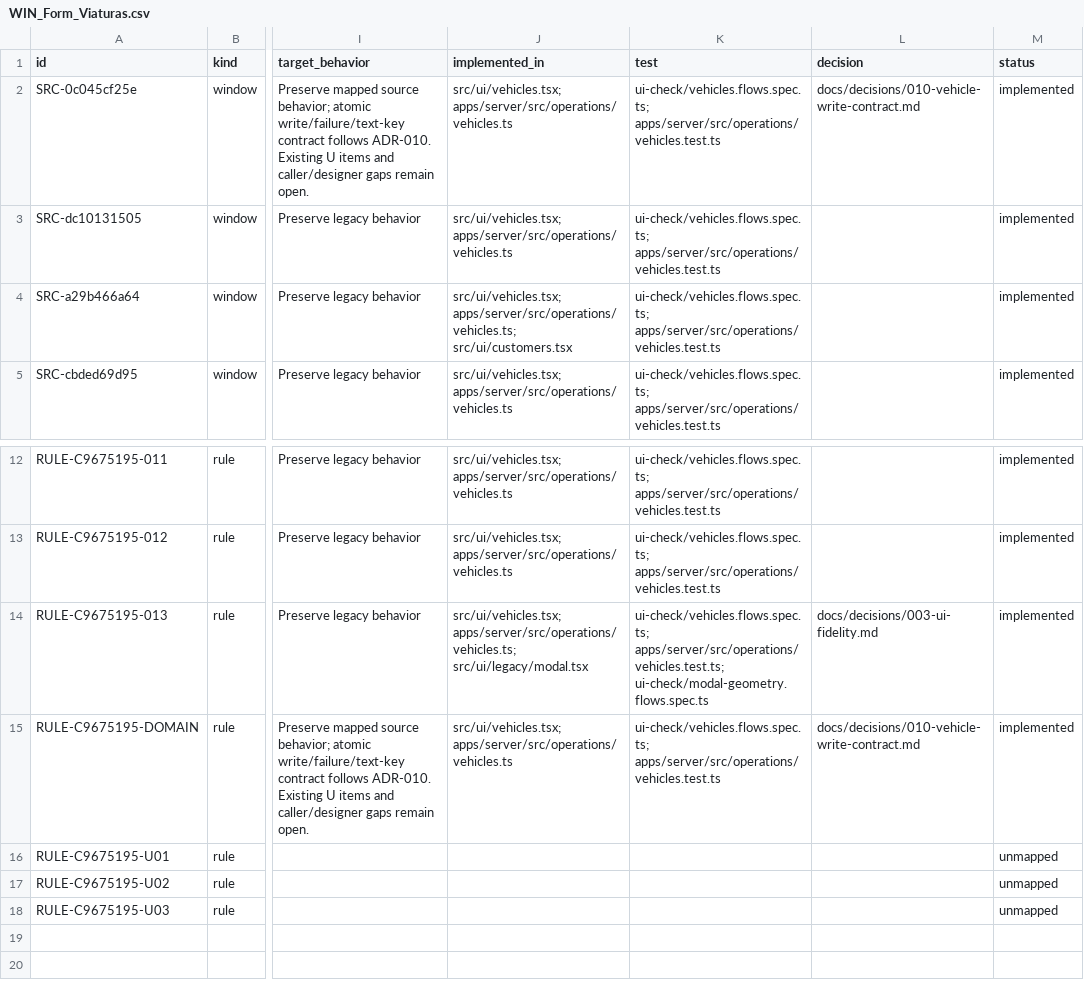
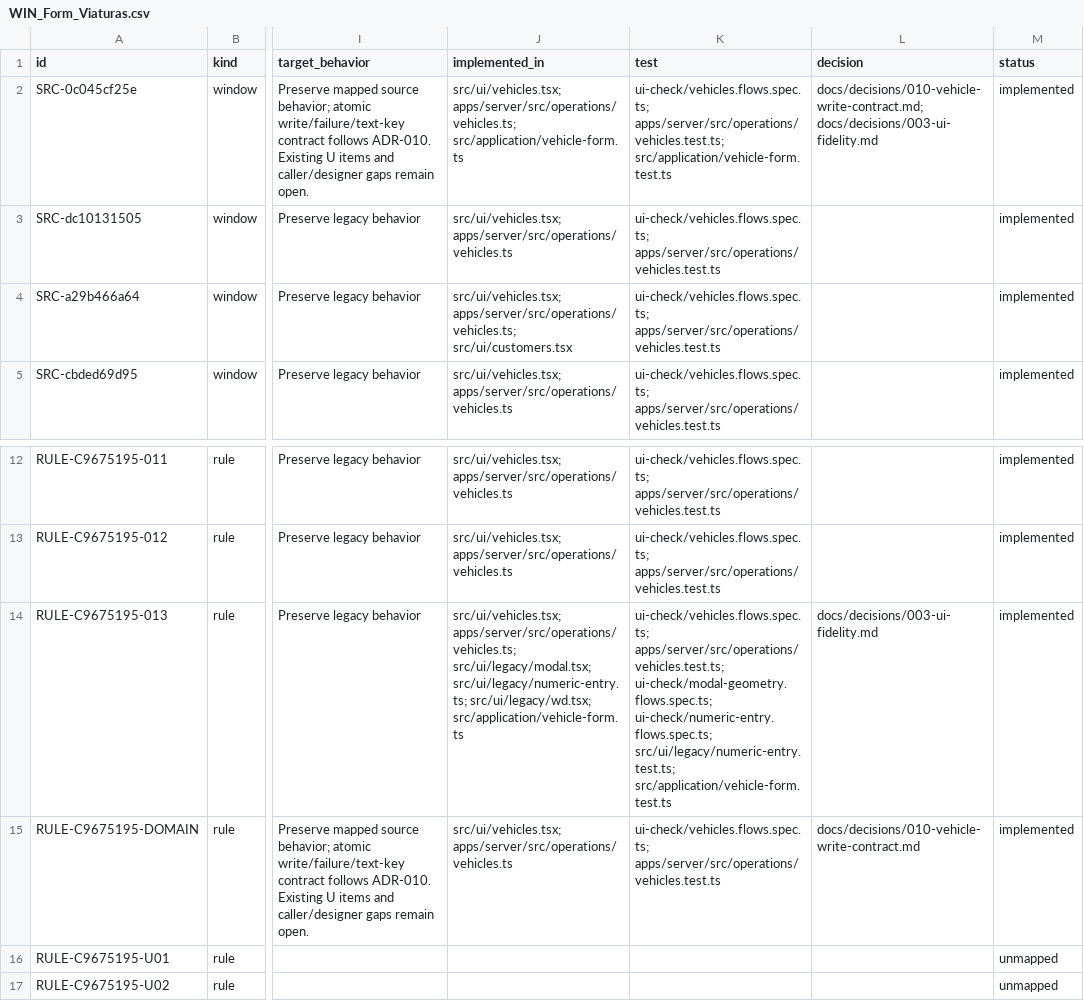
Before and after one commit to callmesora/gestao-oficinas, a CSV file: docs/parity/WIN_Form_Viaturas.csv, drawn as a sheet; only a part is shown, gaps mark what is left out; the shorter side is filled out with more unchanged rows; the diff names each change by its address in the sheet, - before the commit and + after, or states it on an @@ line.

Commit message:
MIG-7C2.2 apply integer entry masks and prevent nullable numeric corruption

```diff
--- a/docs/parity/WIN_Form_Viaturas.csv
+++ b/docs/parity/WIN_Form_Viaturas.csv
-J2 (implemented_in): src/ui/vehicles.tsx; apps/server/src/operations/vehicles.ts
+J2 (implemented_in): src/ui/vehicles.tsx; apps/server/src/operations/vehicles.ts; src/application/vehicle-form.ts
-K2 (test): ui-check/vehicles.flows.spec.ts; apps/server/src/operations/vehicles.test.ts
+K2 (test): ui-check/vehicles.flows.spec.ts; apps/server/src/operations/vehicles.test.ts; src/application/vehicle-form.test.ts
-L2 (decision): docs/decisions/010-vehicle-write-contract.md
+L2 (decision): docs/decisions/010-vehicle-write-contract.md; docs/decisions/003-ui-fidelity.md
-J14 (implemented_in): src/ui/vehicles.tsx; apps/server/src/operations/vehicles.ts; src/ui/legacy/modal.tsx
+J14 (implemented_in): src/ui/vehicles.tsx; apps/server/src/operations/vehicles.ts; src/ui/legacy/modal.tsx; src/ui/legacy/numeric-entry.ts; src/ui/legacy/wd.tsx; src/application/vehicle-form.ts
-K14 (test): ui-check/vehicles.flows.spec.ts; apps/server/src/operations/vehicles.test.ts; ui-check/modal-geometry.flows.spec.ts
+K14 (test): ui-check/vehicles.flows.spec.ts; apps/server/src/operations/vehicles.test.ts; ui-check/modal-geometry.flows.spec.ts; ui-check/numeric-entry.flows.spec.ts; src/ui/legacy/numeric-entry.test.ts; src/application/vehicle-form.test.ts
```
Also changed, not shown: docs/parity/WIN_Form_Clientes.csv, docs/parity/WIN_Form_Terminais.csv, 27 other files.
